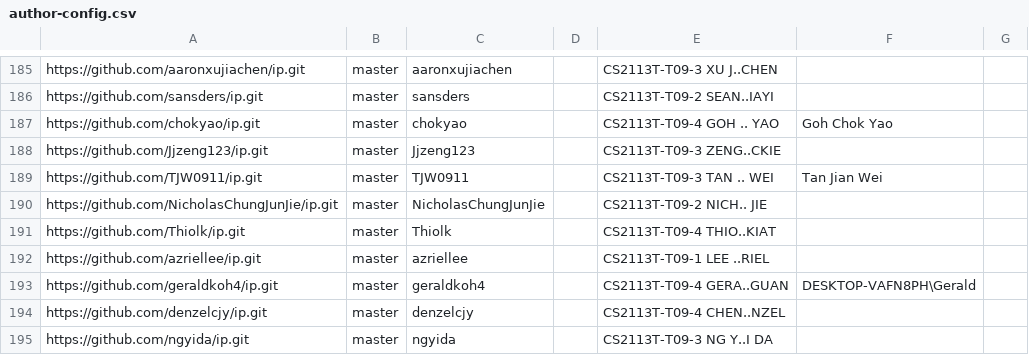
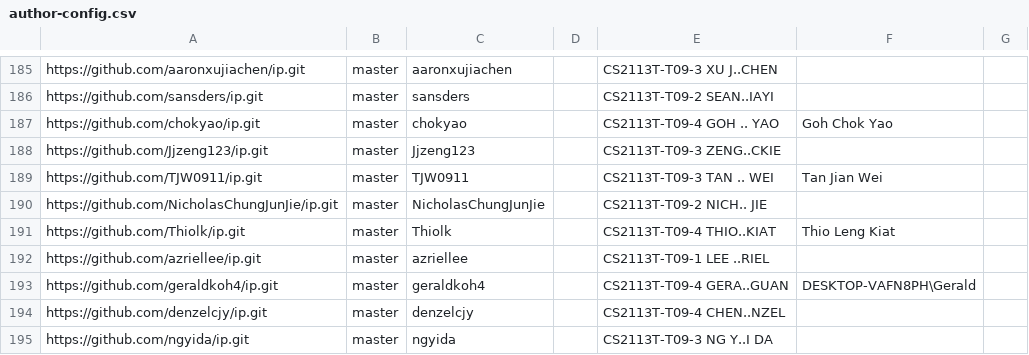
Before and after one commit to nus-cs2113-AY2223S2/ip-dashboard, a CSV file: configs/author-config.csv, drawn as a sheet; only a part is shown, gaps mark what is left out.

Commit message:
Update configs

```diff
--- a/configs/author-config.csv
+++ b/configs/author-config.csv
@@ -190,3 +190,3 @@ https://github.com/TJW0911/ip.git,master,TJW0911,,CS2113T-T09-3 TAN .. WEI,Tan J
 https://github.com/NicholasChungJunJie/ip.git,master,NicholasChungJunJie,,CS2113T-T09-2 NICH.. JIE,,
-https://github.com/Thiolk/ip.git,master,Thiolk,,CS2113T-T09-4 THIO..KIAT,,
+https://github.com/Thiolk/ip.git,master,Thiolk,,CS2113T-T09-4 THIO..KIAT,Thio Leng Kiat,
 https://github.com/azriellee/ip.git,master,azriellee,,CS2113T-T09-1 LEE ..RIEL,,
```
